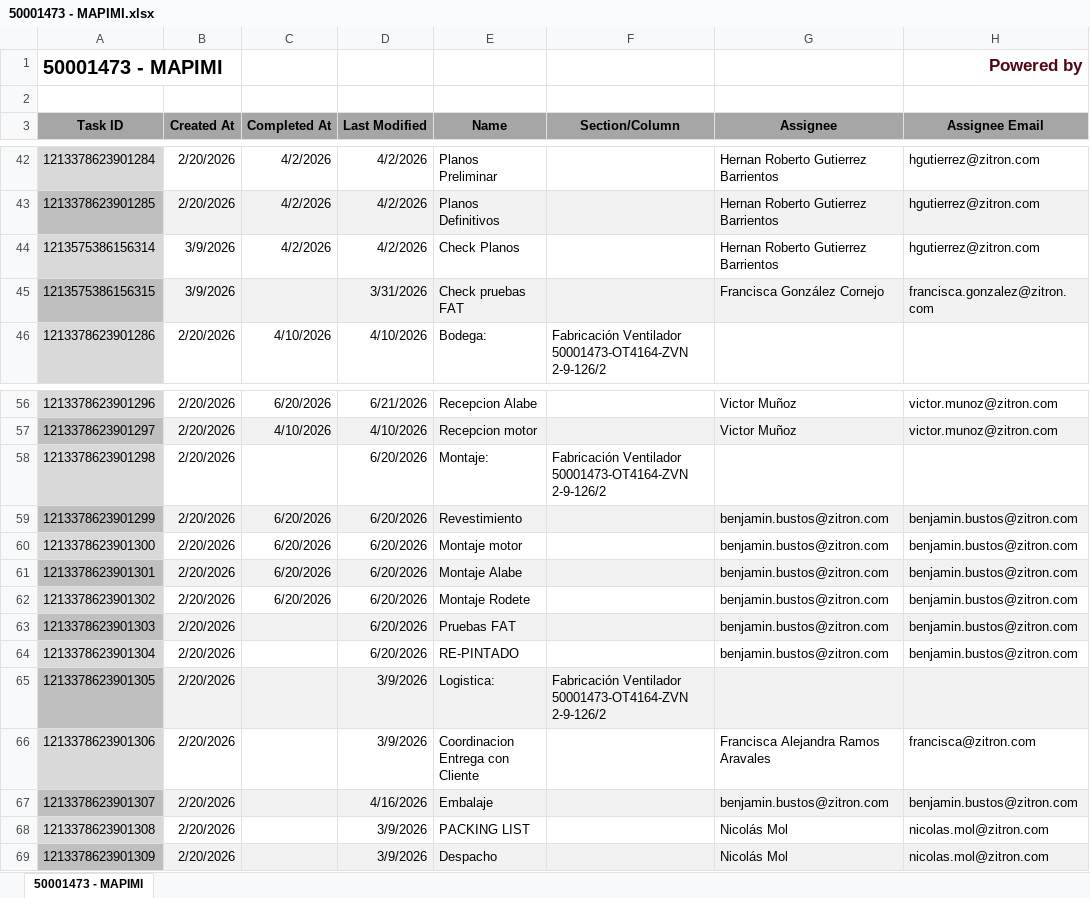
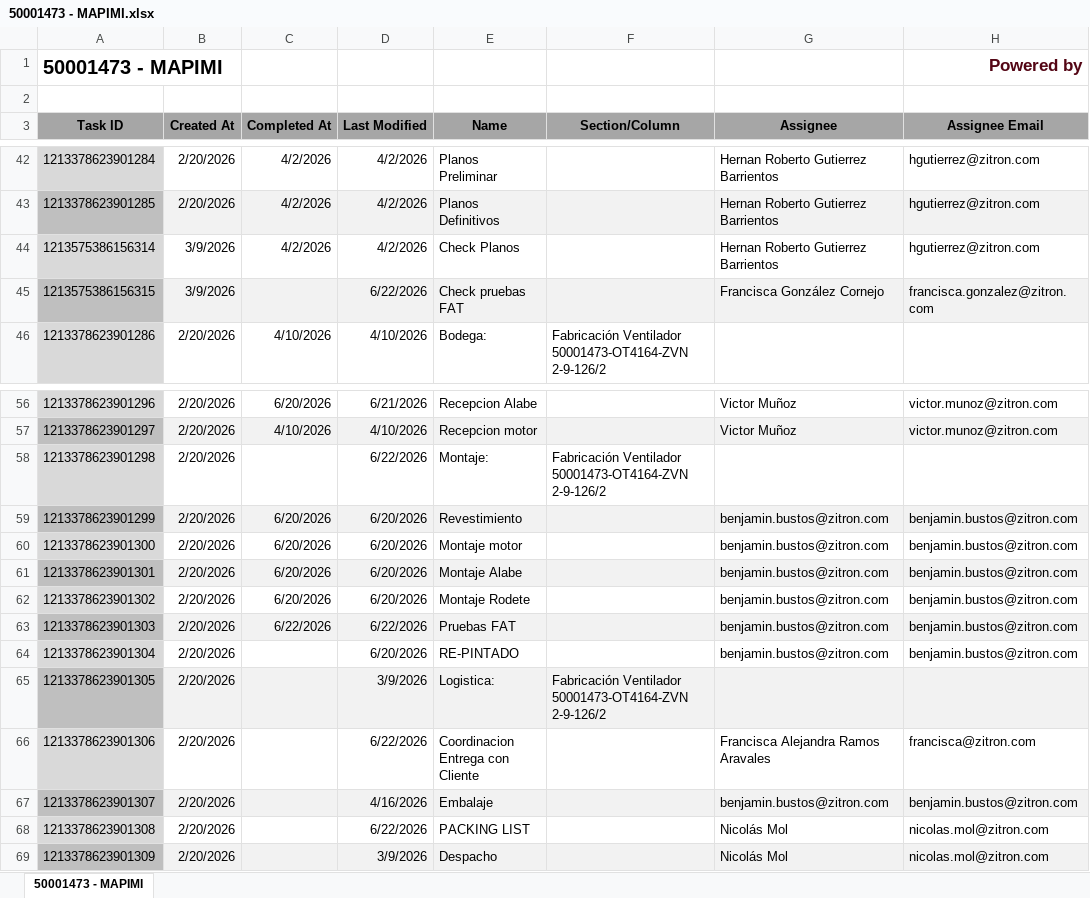
Before and after one commit to Nicolas-2026z/zitron-dashboard, an Excel workbook: data/50001473 - MAPIMI.xlsx, sheet 50001473 - MAPIMI, drawn as a sheet; only a part is shown, gaps mark what is left out; values as stored, in another font and other column widths than the file's, no borders; charts and pictures not drawn; the diff names each change by its address in the sheet, - before the commit and + after, or states it on an @@ line.

```diff
--- a/data/50001473 - MAPIMI.xlsx (sheet 50001473 - MAPIMI)
+++ b/data/50001473 - MAPIMI.xlsx (sheet 50001473 - MAPIMI)
-D45 (Last Modified): 3/31/2026
+D45 (Last Modified): 6/22/2026
-D58 (Last Modified): 6/20/2026
+D58 (Last Modified): 6/22/2026
-C63 (Completed At): (empty)
+C63 (Completed At): 6/22/2026
-D63 (Last Modified): 6/20/2026
+D63 (Last Modified): 6/22/2026
-D66 (Last Modified): 3/9/2026
+D66 (Last Modified): 6/22/2026
-D68 (Last Modified): 3/9/2026
+D68 (Last Modified): 6/22/2026
```
Also changed, not shown: data/50001466 - ZITRON PERU PODEROSA.xlsx, data/50001499 - EQ CHAPARRAL.xlsx, 41 other files.
